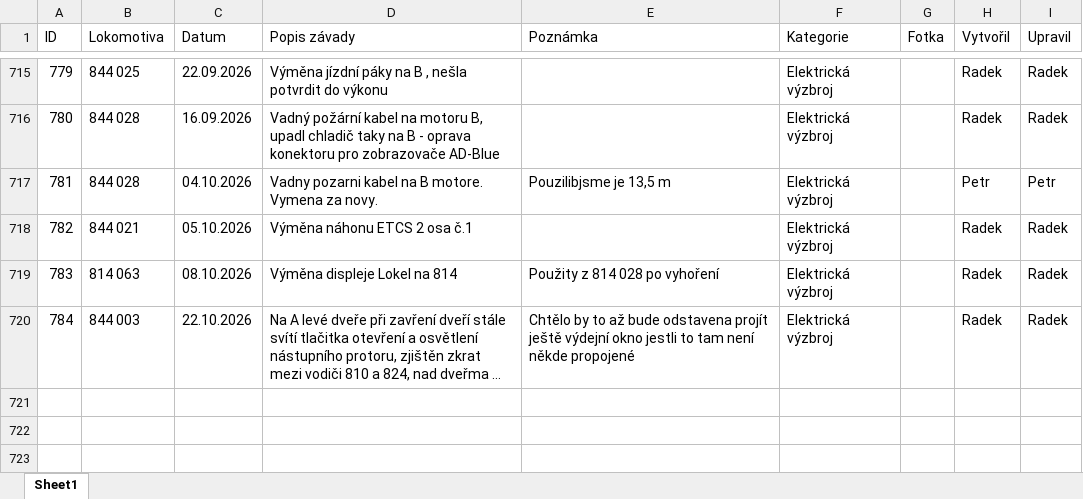
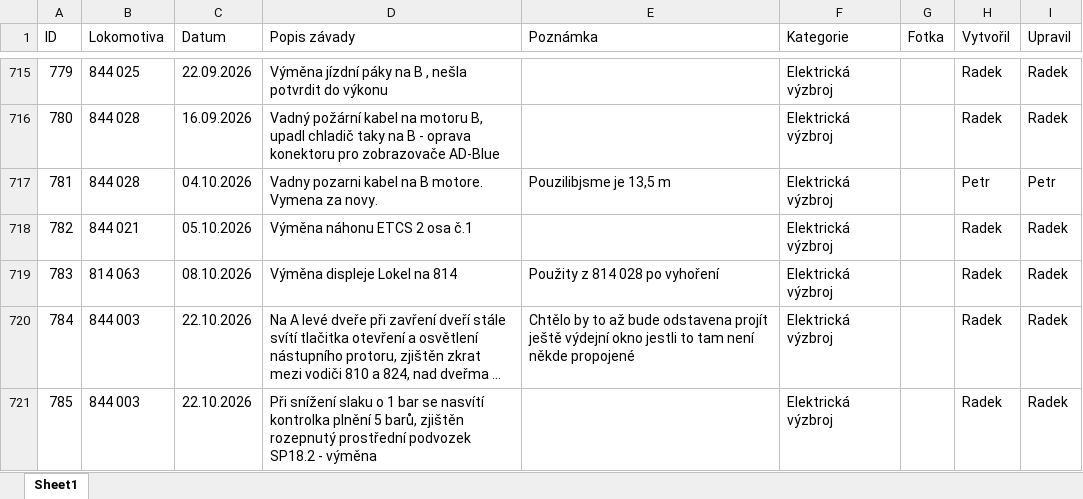
Before and after one commit to truckcsgofan-P5/evidence-zavad, an Excel workbook: PREDAVKA_ELEKTRONICI_PRO_APPSHEET.xlsx, sheet Sheet1, drawn as a sheet; only a part is shown, gaps mark what is left out; long unchanged cells end in …; values as stored, in another font and other column widths than the file's, no borders; the diff names each change by its address in the sheet, - before the commit and + after, or states it on an @@ line.

Commit message:
Přidána nová závada ID 785 (autor: Radek)

```diff
--- a/PREDAVKA_ELEKTRONICI_PRO_APPSHEET.xlsx (sheet Sheet1)
+++ b/PREDAVKA_ELEKTRONICI_PRO_APPSHEET.xlsx (sheet Sheet1)
+row 721: 785 | 844 003 | 22.10.2026 | Při snížení slaku o 1 bar se nasvítí kontrolka plnění 5 barů, zjištěn rozepnutý prostřední podvozek SP18.2 - výměna |  | Elektrická výzbroj |  | Radek | Radek
```
